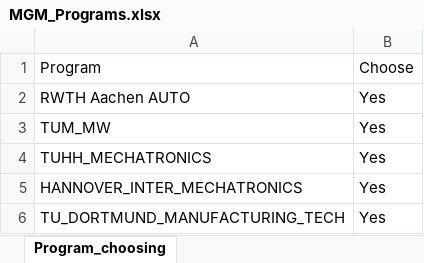
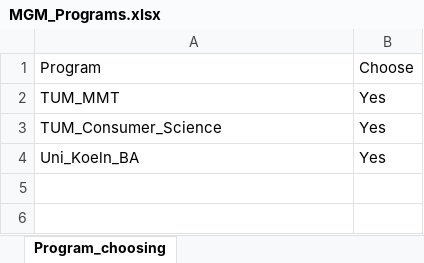
Before and after one commit to LIYUNG/TaiGer_Transcript-Program_Comparer, an Excel workbook: database/Management/MGM_Programs.xlsx, sheet Program_choosing, drawn as a sheet; values as stored, in another font and other column widths than the file's, no borders; removed rows and columns are numbered as before the commit, all else as after; the diff names each change by its address in the sheet, - before the commit and + after, or states it on an @@ line.

Commit message:
management added. update README

```diff
--- a/database/Management/MGM_Programs.xlsx (sheet Program_choosing)
+++ b/database/Management/MGM_Programs.xlsx (sheet Program_choosing)
-row 2: RWTH Aachen AUTO | Yes
-A2: TUM_MW
+A2: TUM_MMT
-A3: TUHH_MECHATRONICS
+A3: TUM_Consumer_Science
-row 5: HANNOVER_INTER_MECHATRONICS | Yes
-A4: TU_DORTMUND_MANUFACTURING_TECH
+A4: Uni_Koeln_BA
```
Also changed, not shown: 5 other files.
